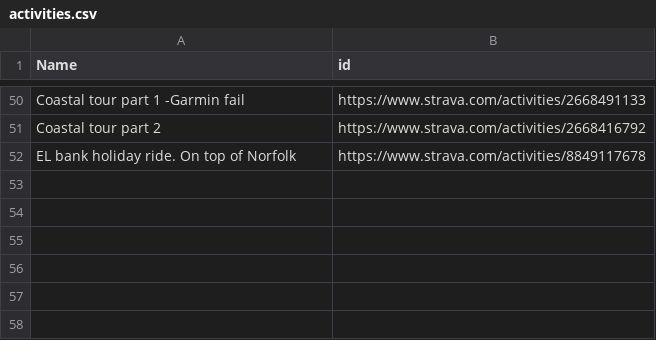
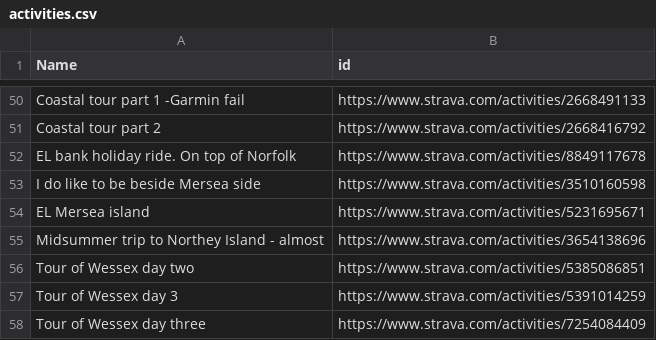
Before and after one commit to shug0131/coastline, a CSV file: activities.csv, drawn as a sheet; only a part is shown, gaps mark what is left out; the diff names each change by its address in the sheet, - before the commit and + after, or states it on an @@ line.

```diff
--- a/activities.csv
+++ b/activities.csv
+row 53: I do like to be beside Mersea side | https://www.strava.com/activities/3510160598
+row 54: EL Mersea island | https://www.strava.com/activities/5231695671
+row 55: Midsummer trip to Northey Island - almost | https://www.strava.com/activities/3654138696
+row 56: Tour of Wessex day two | https://www.strava.com/activities/5385086851
+row 57: Tour of Wessex day 3 | https://www.strava.com/activities/5391014259
+row 58: Tour of Wessex day three | https://www.strava.com/activities/7254084409
```
Also changed, not shown: 6 other files.
